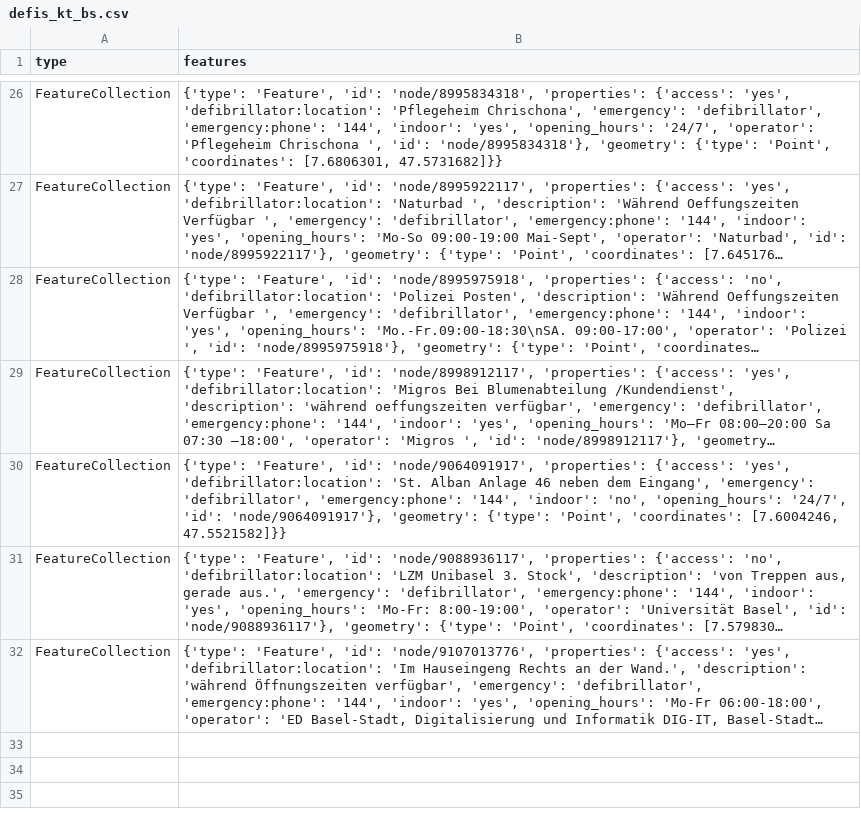
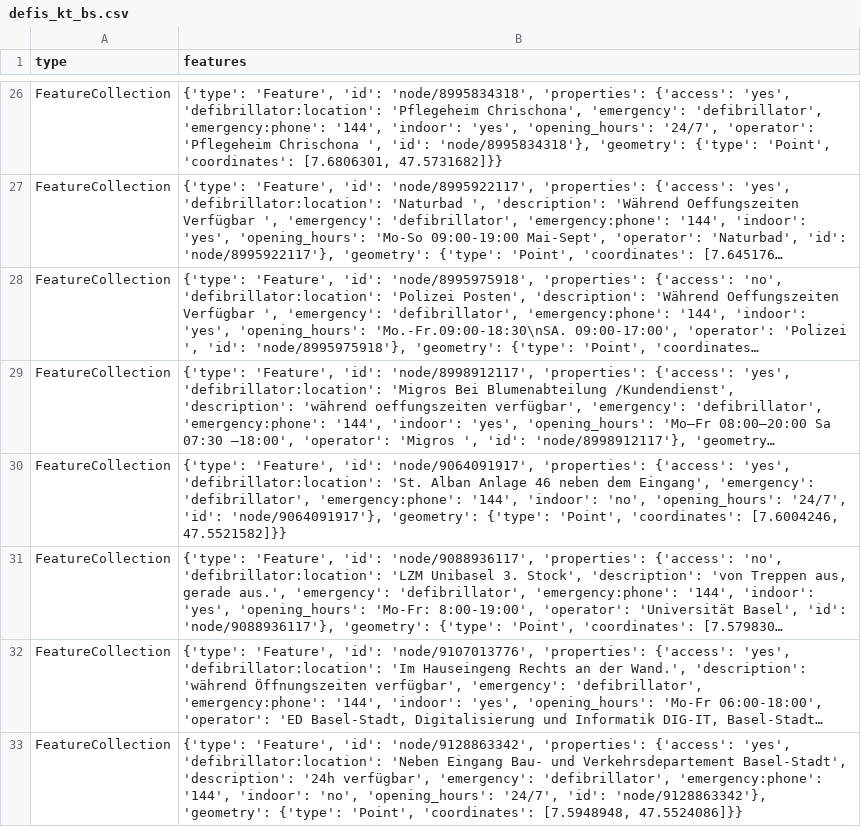
Before and after one commit to OpenBracketsCH/defi_data, a CSV file: data/csv/defis_kt_bs.csv, drawn as a sheet; only a part is shown, gaps mark what is left out; long unchanged cells end in …; the diff names each change by its address in the sheet, - before the commit and + after, or states it on an @@ line.

```diff
--- a/data/csv/defis_kt_bs.csv
+++ b/data/csv/defis_kt_bs.csv
+row 33: FeatureCollection | {'type': 'Feature', 'id': 'node/9128863342', 'properties': {'access': 'yes', 'defibrillator:location': 'Neben Eingang Bau- und Verkehrsdepartement Basel-Stadt', 'description': '24h verfügbar', 'emergency': 'defibrillator', 'emergency:phone': '144', 'indoor': 'no', 'opening_hours': '24/7', 'id': 'node/9128863342'}, 'geometry': {'type': 'Point', 'coordinates': [7.5948948, 47.5524086]}}
```
Also changed, not shown: data/csv/defis_dispo_knzsg.csv, data/csv/defis_dispo_srz.csv, 8 other files.
